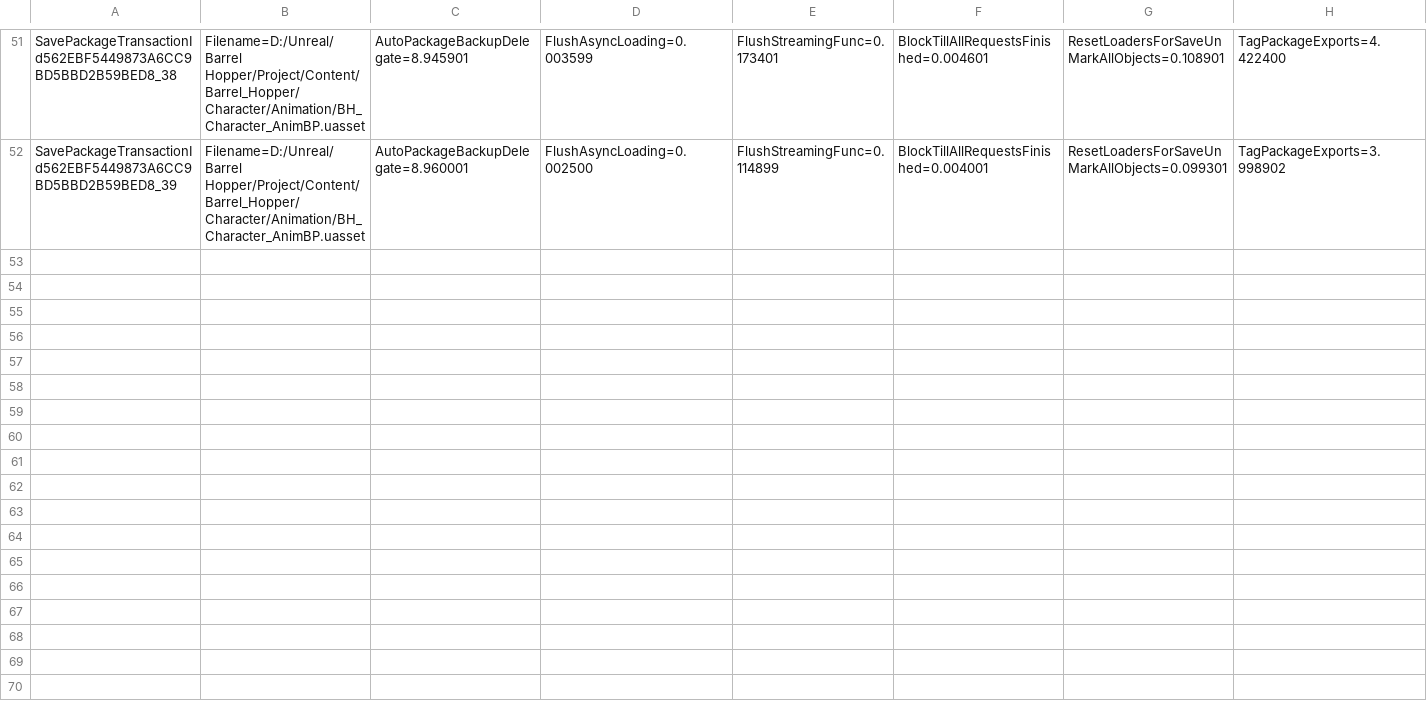
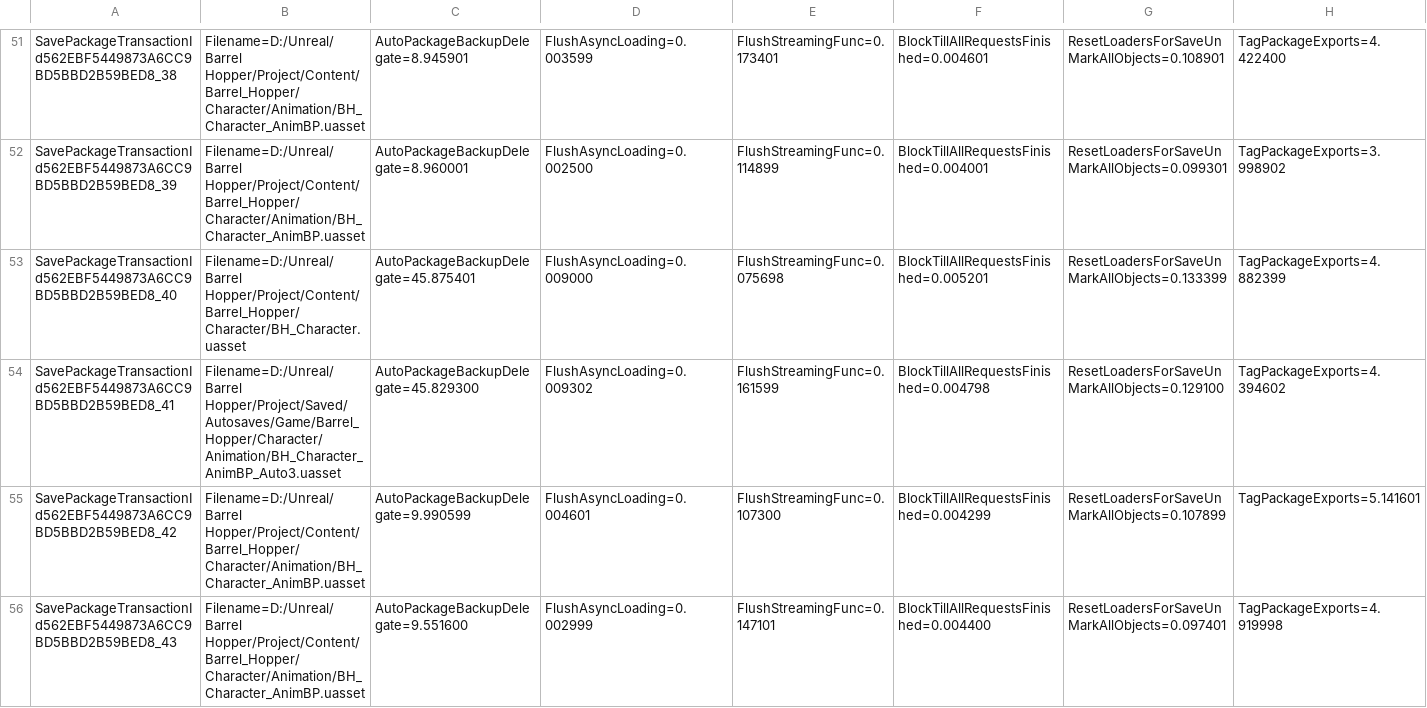
Before and after one commit to grin0021/Barrel-Hopper, a CSV file: Project/Saved/Stats/2022.07.05-11.32.46Stats.csv, drawn as a sheet; only a part is shown, gaps mark what is left out; rows hold the shown columns only; the diff names each change by its address in the sheet, - before the commit and + after, or states it on an @@ line.

Commit message:
Added run and walk animations. Added audio files to implement

```diff
--- a/Project/Saved/Stats/2022.07.05-11.32.46Stats.csv
+++ b/Project/Saved/Stats/2022.07.05-11.32.46Stats.csv
+row 53: SavePackageTransactionId562EBF5449873A6CC9BD5BBD2B59BED8_40 | Filename=D:/Unreal/Barrel Hopper/Project/Content/Barrel_Hopper/Character/BH_Character.uasset | AutoPackageBackupDelegate=45.875401 | FlushAsyncLoading=0.009000 | FlushStreamingFunc=0.075698 | BlockTillAllRequestsFinished=0.005201 | ResetLoadersForSaveUnMarkAllObjects=0.133399 | TagPackageExports=4.882399
+row 54: SavePackageTransactionId562EBF5449873A6CC9BD5BBD2B59BED8_41 | Filename=D:/Unreal/Barrel Hopper/Project/Saved/Autosaves/Game/Barrel_Hopper/Character/Animation/BH_Character_AnimBP_Auto3.uasset | AutoPackageBackupDelegate=45.829300 | FlushAsyncLoading=0.009302 | FlushStreamingFunc=0.161599 | BlockTillAllRequestsFinished=0.004798 | ResetLoadersForSaveUnMarkAllObjects=0.129100 | TagPackageExports=4.394602
+row 55: SavePackageTransactionId562EBF5449873A6CC9BD5BBD2B59BED8_42 | Filename=D:/Unreal/Barrel Hopper/Project/Content/Barrel_Hopper/Character/Animation/BH_Character_AnimBP.uasset | AutoPackageBackupDelegate=9.990599 | FlushAsyncLoading=0.004601 | FlushStreamingFunc=0.107300 | BlockTillAllRequestsFinished=0.004299 | ResetLoadersForSaveUnMarkAllObjects=0.107899 | TagPackageExports=5.141601
+row 56: SavePackageTransactionId562EBF5449873A6CC9BD5BBD2B59BED8_43 | Filename=D:/Unreal/Barrel Hopper/Project/Content/Barrel_Hopper/Character/Animation/BH_Character_AnimBP.uasset | AutoPackageBackupDelegate=9.551600 | FlushAsyncLoading=0.002999 | FlushStreamingFunc=0.147101 | BlockTillAllRequestsFinished=0.004400 | ResetLoadersForSaveUnMarkAllObjects=0.097401 | TagPackageExports=4.919998
```
Also changed, not shown: 15 other files.
